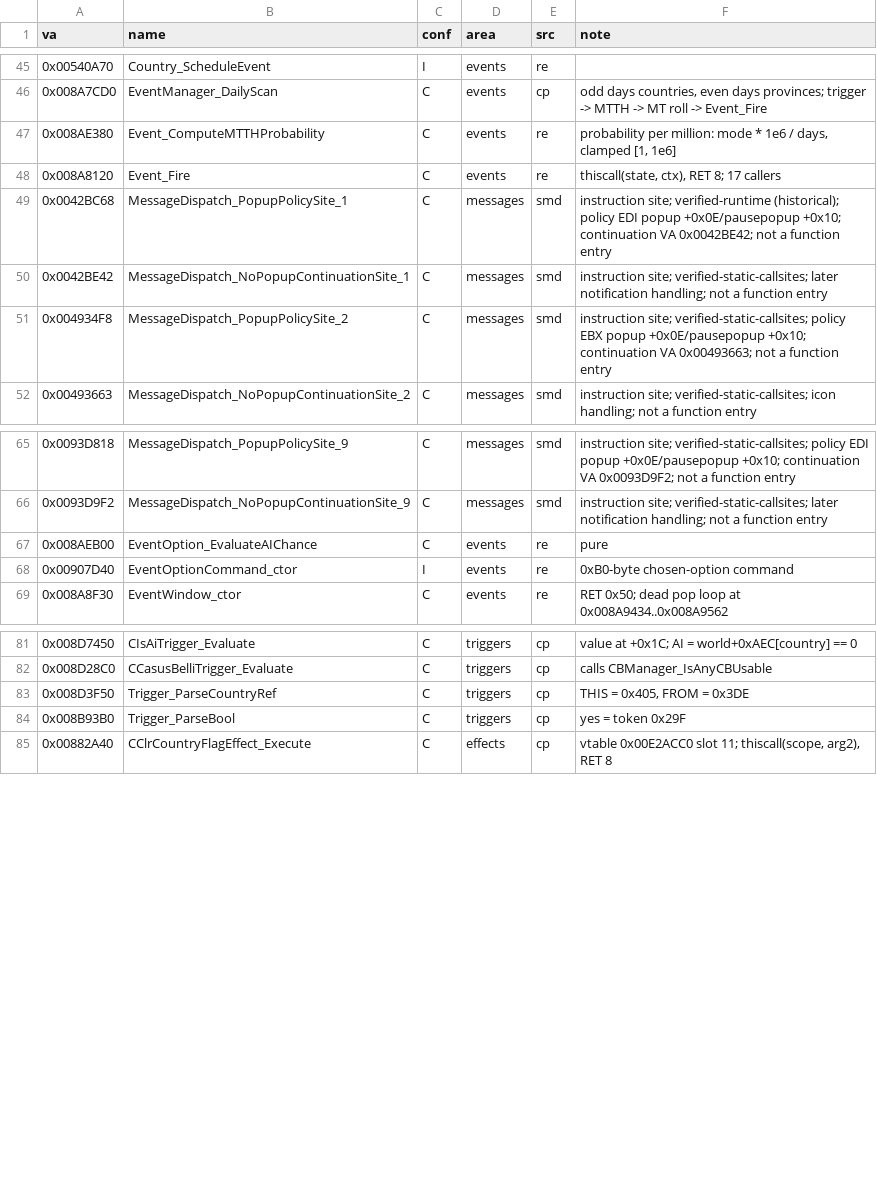
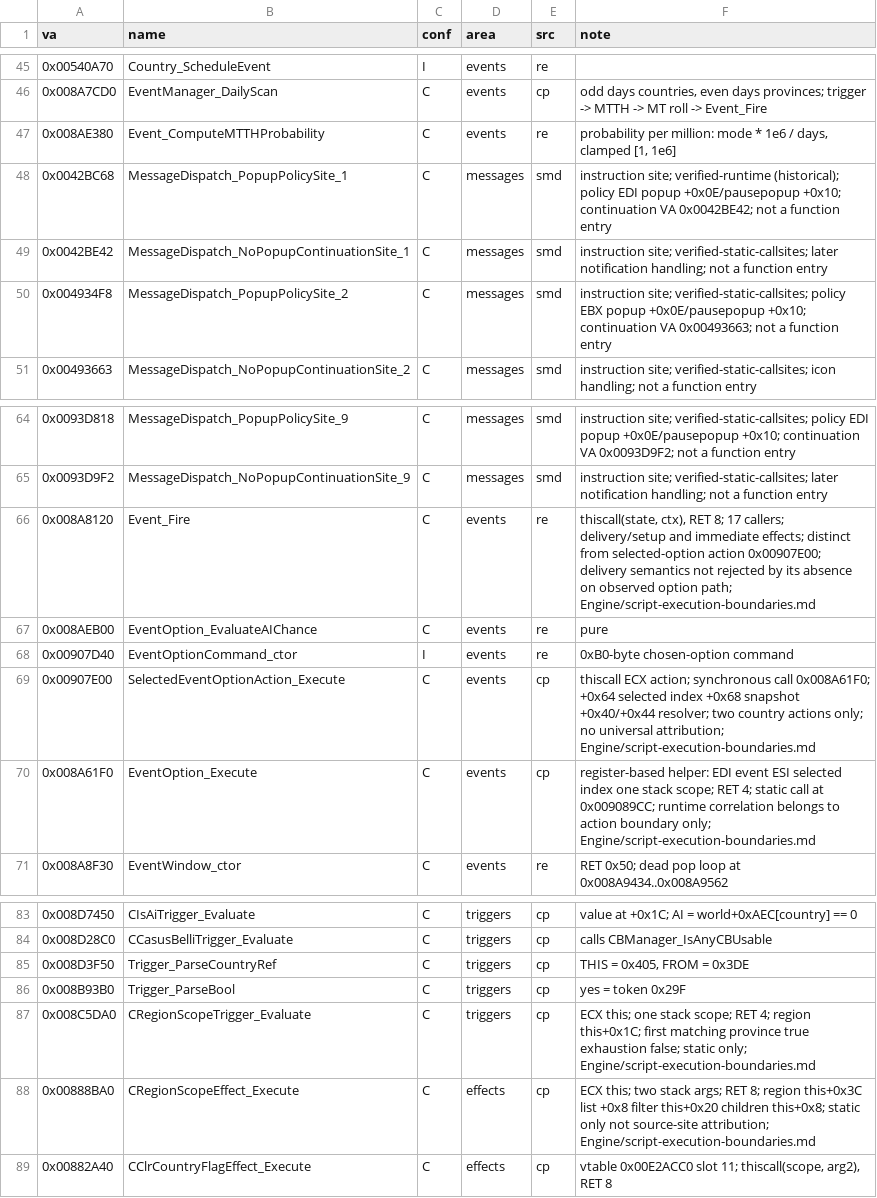
Before and after one commit to maxioten/Victoria2-Reverse-Engineering, a CSV file: Symbols/functions.csv, drawn as a sheet; only a part is shown, gaps mark what is left out.

```diff
--- a/Symbols/functions.csv
+++ b/Symbols/functions.csv
@@ -47,3 +47,2 @@ va,name,conf,area,src,note
 0x008AE380,Event_ComputeMTTHProbability,C,events,re,"probability per million: mode * 1e6 / days, clamped [1, 1e6]"
-0x008A8120,Event_Fire,C,events,re,"thiscall(state, ctx), RET 8; 17 callers"
 0x0042BC68,MessageDispatch_PopupPolicySite_1,C,messages,smd,"instruction site; verified-runtime (historical); policy EDI popup +0x0E/pausepopup +0x10; continuation VA 0x0042BE42; not a function entry"
@@ -66,4 +65,7 @@ va,name,conf,area,src,note
 0x0093D9F2,MessageDispatch_NoPopupContinuationSite_9,C,messages,smd,"instruction site; verified-static-callsites; later notification handling; not a function entry"
+0x008A8120,Event_Fire,C,events,re,"thiscall(state, ctx), RET 8; 17 callers; delivery/setup and immediate effects; distinct from selected-option action 0x00907E00; delivery semantics not rejected by its absence on observed option path; Engine/script-execution-boundaries.md"
 0x008AEB00,EventOption_EvaluateAIChance,C,events,re,pure
 0x00907D40,EventOptionCommand_ctor,I,events,re,0xB0-byte chosen-option command
+0x00907E00,SelectedEventOptionAction_Execute,C,events,cp,"thiscall ECX action; synchronous call 0x008A61F0; +0x64 selected index +0x68 snapshot +0x40/+0x44 resolver; two country actions only; no universal attribution; Engine/script-execution-boundaries.md"
+0x008A61F0,EventOption_Execute,C,events,cp,"register-based helper: EDI event ESI selected index one stack scope; RET 4; static call at 0x009089CC; runtime correlation belongs to action boundary only; Engine/script-execution-boundaries.md"
 0x008A8F30,EventWindow_ctor,C,events,re,"RET 0x50; dead pop loop at 0x008A9434..0x008A9562"
@@ -84,2 +86,4 @@ va,name,conf,area,src,note
 0x008B93B0,Trigger_ParseBool,C,triggers,cp,yes = token 0x29F
+0x008C5DA0,CRegionScopeTrigger_Evaluate,C,triggers,cp,"ECX this; one stack scope; RET 4; region this+0x1C; first matching province true exhaustion false; static only; Engine/script-execution-boundaries.md"
+0x00888BA0,CRegionScopeEffect_Execute,C,effects,cp,"ECX this; two stack args; RET 8; region this+0x3C list +0x8 filter this+0x20 children this+0x8; static only not source-site attribution; Engine/script-execution-boundaries.md"
 0x00882A40,CClrCountryFlagEffect_Execute,C,effects,cp,"vtable 0x00E2ACC0 slot 11; thiscall(scope, arg2), RET 8"
```
Also changed, not shown: Symbols/structs.csv, 4 other files.
